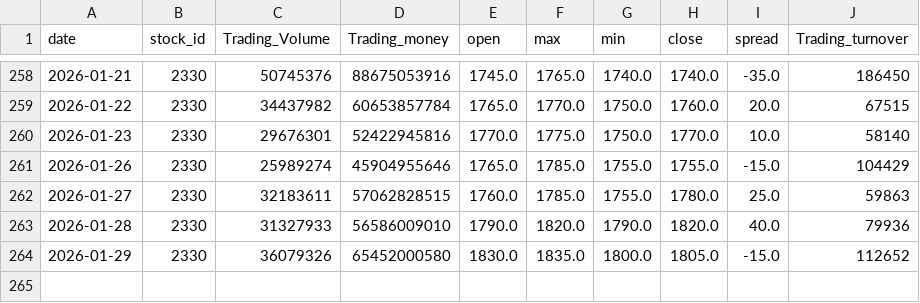
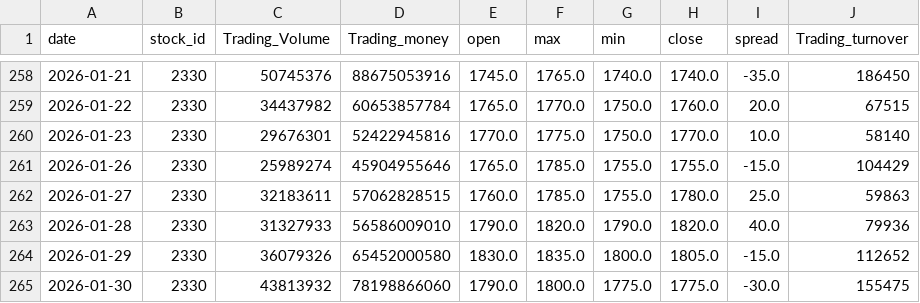
Before and after one commit to osborn-ni/tw-stock-tools, a CSV file: data/tw_stock_data_2330_latest.csv, drawn as a sheet; only a part is shown, gaps mark what is left out.

```diff
--- a/data/tw_stock_data_2330_latest.csv
+++ b/data/tw_stock_data_2330_latest.csv
@@ -264 +264,2 @@
 2026-01-29,2330,36079326,65452000580,1830.0,1835.0,1800.0,1805.0,-15.0,112652
+2026-01-30,2330,43813932,78198866060,1790.0,1800.0,1775.0,1775.0,-30.0,155475
```
Also changed, not shown: data/tw_stock_data_2308_latest.csv, data/tw_stock_data_2317_latest.csv, 7 other files.
